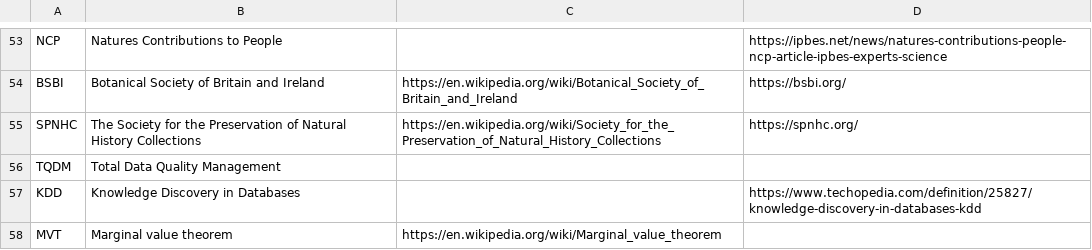
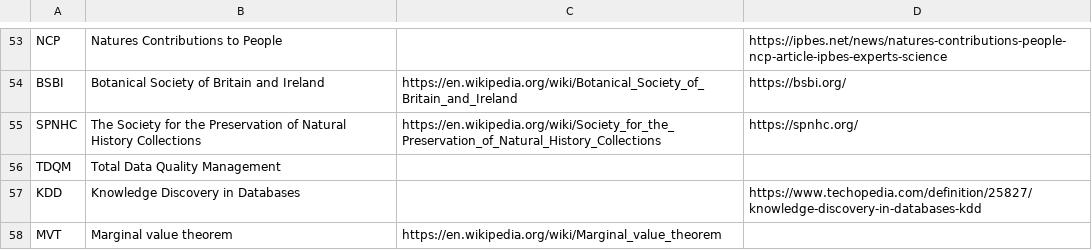
Before and after one commit to PietrH/AbbreviationsAndAcronyms, a CSV file: Abbreviations_and_Acronyms.csv, drawn as a sheet; only a part is shown, gaps mark what is left out.

Commit message:
Update Abbreviations_and_Acronyms.csv

```diff
--- a/Abbreviations_and_Acronyms.csv
+++ b/Abbreviations_and_Acronyms.csv
@@ -55,3 +55,3 @@ BSBI,Botanical Society of Britain and Ireland,https://en.wikipedia.org/wiki/Bota
 SPNHC,The Society for the Preservation of Natural History Collections,https://en.wikipedia.org/wiki/Society_for_the_Preservation_of_Natural_History_Collections,https://spnhc.org/
-TQDM,Total Data Quality Management,,
+TDQM,Total Data Quality Management,,
 KDD,Knowledge Discovery in Databases,,https://www.techopedia.com/definition/25827/knowledge-discovery-in-databases-kdd
```
